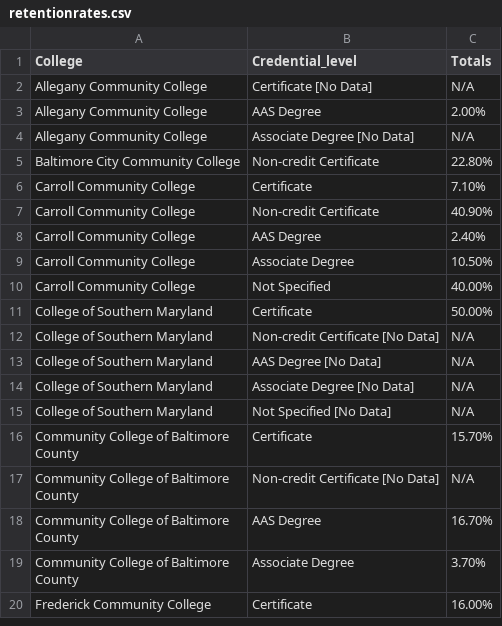
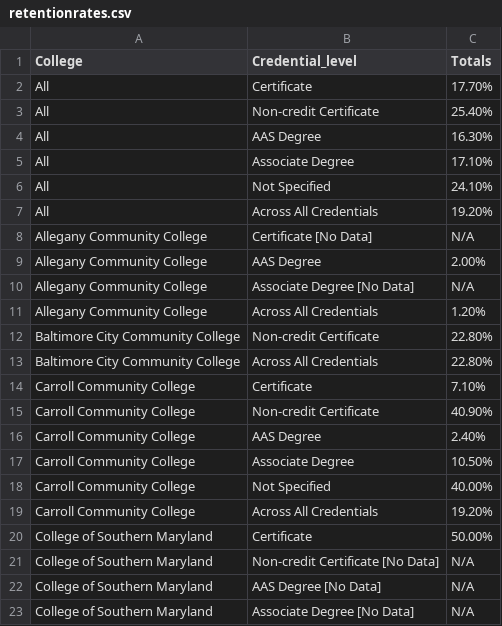
Before and after one commit to leaveyh/bar-chart, a CSV file: data/retentionrates.csv, drawn as a sheet; only a part is shown; the shorter side is filled out with more unchanged rows; the diff covers the shown part only.

```diff
--- a/data/retentionrates.csv
+++ b/data/retentionrates.csv
@@ -1,2 +1,8 @@
 College,Credential_level,Totals
+All,Certificate,17.70%
+All,Non-credit Certificate,25.40%
+All,AAS Degree,16.30%
+All,Associate Degree,17.10%
+All,Not Specified,24.10%
+All,Across All Credentials,19.20%
 Allegany Community College,Certificate [No Data],N/A
@@ -4,3 +10,5 @@ Allegany Community College,AAS Degree,2.00%
 Allegany Community College,Associate Degree [No Data],N/A
+Allegany Community College,Across All Credentials,1.20%
 Baltimore City Community College,Non-credit Certificate,22.80%
+Baltimore City Community College,Across All Credentials,22.80%
 Carroll Community College,Certificate,7.10%
@@ -10,2 +18,3 @@ Carroll Community College,Associate Degree,10.50%
 Carroll Community College,Not Specified,40.00%
+Carroll Community College,Across All Credentials,19.20%
 College of Southern Maryland,Certificate,50.00%
```
Also changed, not shown: 10 added rows elsewhere in this file, data/data5.csv, data/employmentrates.csv, 6 other files.
